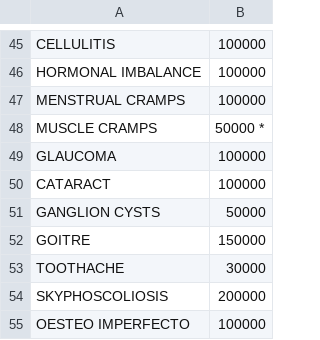
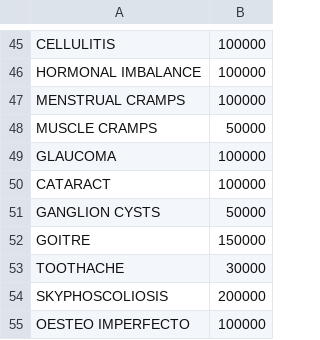
Before and after one commit to Heri-R/Terra, a CSV file: Price list.csv, drawn as a sheet; only a part is shown, gaps mark what is left out; the diff names each change by its address in the sheet, - before the commit and + after, or states it on an @@ line.

```diff
--- a/Price list.csv
+++ b/Price list.csv
-B48: 50000 *
+B48: 50000
```
Also changed, not shown: 5 other files.
